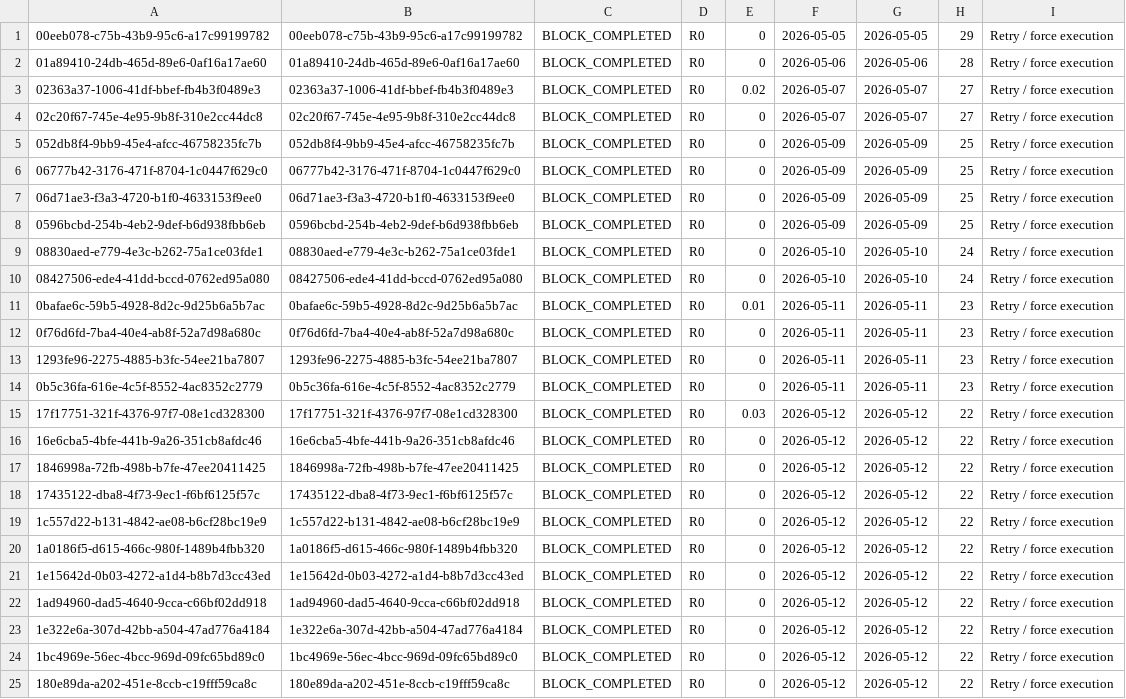
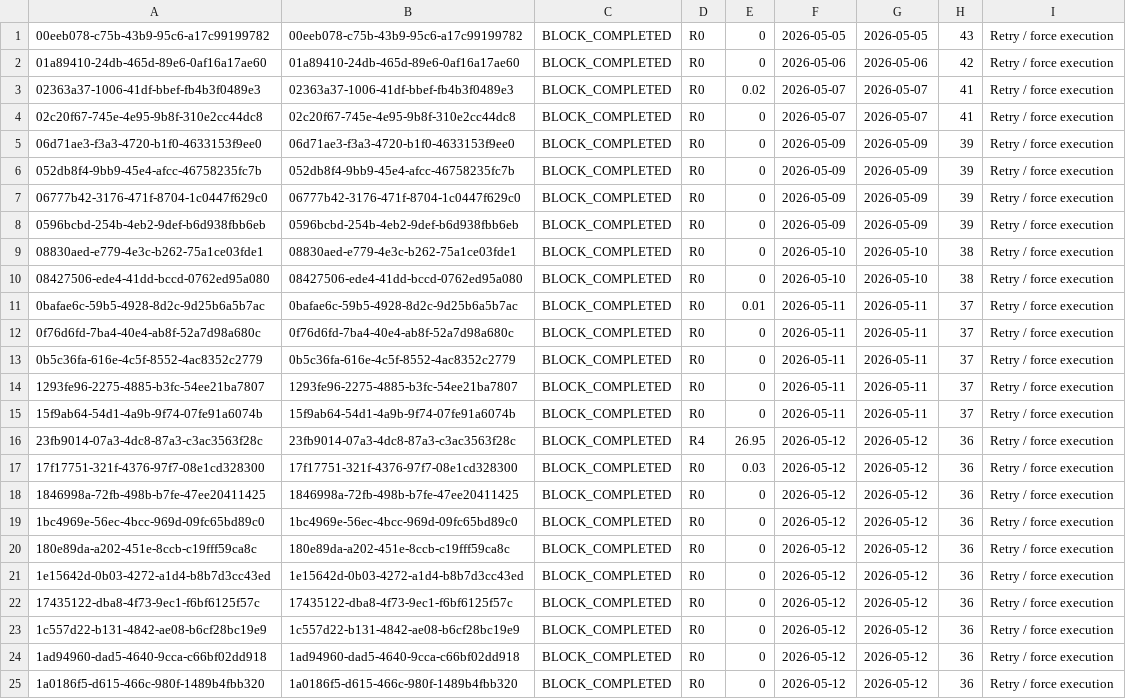
Before and after one commit to varunvaithy/fab-biweekly-dashboard, a CSV file: deletion-plan/Results for Dashboard/DD7.csv, drawn as a sheet; removed rows and columns are numbered as before the commit, all else as after; the diff names each change by its address in the sheet, - before the commit and + after, or states it on an @@ line.

```diff
--- a/deletion-plan/Results for Dashboard/DD7.csv
+++ b/deletion-plan/Results for Dashboard/DD7.csv
-H1: 29
+H1: 43
-H2: 28
+H2: 42
-H3:H4: 27
+H3:H4: 41
+row 5: 06d71ae3-f3a3-4720-b1f0-4633153f9ee0 | 06d71ae3-f3a3-4720-b1f0-4633153f9ee0 | BLOCK_COMPLETED | R0 | 0 | 2026-05-09 | 2026-05-09 | 39 | Retry / force execution
-H6:H7: 25
+H6:H7: 39
-row 7: 06d71ae3-f3a3-4720-b1f0-4633153f9ee0 | 06d71ae3-f3a3-4720-b1f0-4633153f9ee0 | BLOCK_COMPLETED | R0 | 0 | 2026-05-09 | 2026-05-09 | 25 | Retry / force execution
-H8: 25
+H8: 39
-H9:H10: 24
+H9:H10: 38
-H11:H12: 23
+H11:H12: 37
+row 13: 0b5c36fa-616e-4c5f-8552-4ac8352c2779 | 0b5c36fa-616e-4c5f-8552-4ac8352c2779 | BLOCK_COMPLETED | R0 | 0 | 2026-05-11 | 2026-05-11 | 37 | Retry / force execution
-H14:H15: 23
+H14:H15: 37
-A15: 0b5c36fa-616e-4c5f-8552-4ac8352c2779
+A15: 15f9ab64-54d1-4a9b-9f74-07fe91a6074b
-B15: 0b5c36fa-616e-4c5f-8552-4ac8352c2779
+B15: 15f9ab64-54d1-4a9b-9f74-07fe91a6074b
+row 16: 23fb9014-07a3-4dc8-87a3-c3ac3563f28c | 23fb9014-07a3-4dc8-87a3-c3ac3563f28c | BLOCK_COMPLETED | R4 | 26.95 | 2026-05-12 | 2026-05-12 | 36 | Retry / force execution
-H17: 22
+H17: 36
-row 16: 16e6cba5-4bfe-441b-9a26-351cb8afdc46 | 16e6cba5-4bfe-441b-9a26-351cb8afdc46 | BLOCK_COMPLETED | R0 | 0 | 2026-05-12 | 2026-05-12 | 22 | Retry / force execution
-H18: 22
+H18: 36
+row 19: 1bc4969e-56ec-4bcc-969d-09fc65bd89c0 | 1bc4969e-56ec-4bcc-969d-09fc65bd89c0 | BLOCK_COMPLETED | R0 | 0 | 2026-05-12 | 2026-05-12 | 36 | Retry / force execution
+row 20: 180e89da-a202-451e-8ccb-c19fff59ca8c | 180e89da-a202-451e-8ccb-c19fff59ca8c | BLOCK_COMPLETED | R0 | 0 | 2026-05-12 | 2026-05-12 | 36 | Retry / force execution
+row 21: 1e15642d-0b03-4272-a1d4-b8b7d3cc43ed | 1e15642d-0b03-4272-a1d4-b8b7d3cc43ed | BLOCK_COMPLETED | R0 | 0 | 2026-05-12 | 2026-05-12 | 36 | Retry / force execution
-H22:H23: 22
+H22:H23: 36
-row 20: 1a0186f5-d615-466c-980f-1489b4fbb320 | 1a0186f5-d615-466c-980f-1489b4fbb320 | BLOCK_COMPLETED | R0 | 0 | 2026-05-12 | 2026-05-12 | 22 | Retry / force execution
-row 21: 1e15642d-0b03-4272-a1d4-b8b7d3cc43ed | 1e15642d-0b03-4272-a1d4-b8b7d3cc43ed | BLOCK_COMPLETED | R0 | 0 | 2026-05-12 | 2026-05-12 | 22 | Retry / force execution
-H24: 22
+H24: 36
-row 23: 1e322e6a-307d-42bb-a504-47ad776a4184 | 1e322e6a-307d-42bb-a504-47ad776a4184 | BLOCK_COMPLETED | R0 | 0 | 2026-05-12 | 2026-05-12 | 22 | Retry / force execution
-row 24: 1bc4969e-56ec-4bcc-969d-09fc65bd89c0 | 1bc4969e-56ec-4bcc-969d-09fc65bd89c0 | BLOCK_COMPLETED | R0 | 0 | 2026-05-12 | 2026-05-12 | 22 | Retry / force execution
-A25: 180e89da-a202-451e-8ccb-c19fff59ca8c
+A25: 1a0186f5-d615-466c-980f-1489b4fbb320
-B25: 180e89da-a202-451e-8ccb-c19fff59ca8c
+B25: 1a0186f5-d615-466c-980f-1489b4fbb320
-H25: 22
+H25: 36
```
Also changed, not shown: deletion-plan/Results for Dashboard/DD4.csv, deletion-plan/Results for Dashboard/DD6.csv, 11 other files.
